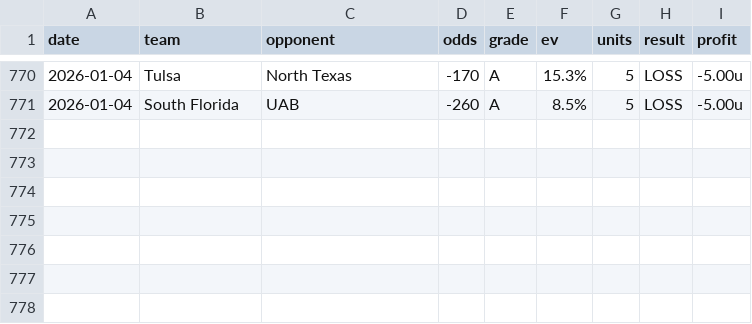
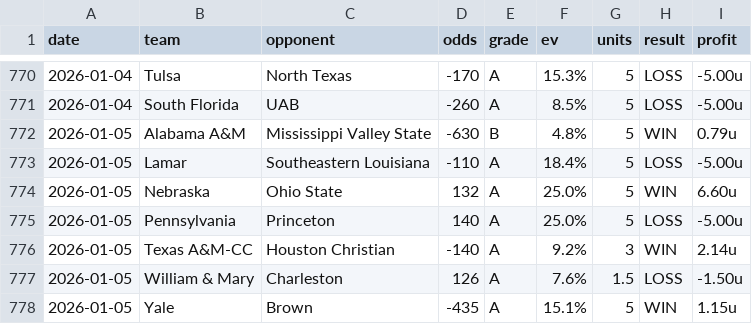
Before and after one commit to dpk1212/nhl-savant, a CSV file: public/data/cbb-picks-completed.csv, drawn as a sheet; only a part is shown, gaps mark what is left out.

```diff
--- a/public/data/cbb-picks-completed.csv
+++ b/public/data/cbb-picks-completed.csv
@@ -771 +771,8 @@ date,team,opponent,odds,grade,ev,units,result,profit
 2026-01-04,South Florida,UAB,-260,A,8.5%,5,LOSS,-5.00u
+2026-01-05,Alabama A&M,Mississippi Valley State,-630,B,4.8%,5,WIN,0.79u
+2026-01-05,Lamar,Southeastern Louisiana,-110,A,18.4%,5,LOSS,-5.00u
+2026-01-05,Nebraska,Ohio State,132,A,25.0%,5,WIN,6.60u
+2026-01-05,Pennsylvania,Princeton,140,A,25.0%,5,LOSS,-5.00u
+2026-01-05,Texas A&M-CC,Houston Christian,-140,A,9.2%,3,WIN,2.14u
+2026-01-05,William & Mary,Charleston,126,A,7.6%,1.5,LOSS,-1.50u
+2026-01-05,Yale,Brown,-435,A,15.1%,5,WIN,1.15u
```
Also changed, not shown: public/data/nhl-picks-completed.csv, 1 other file.
